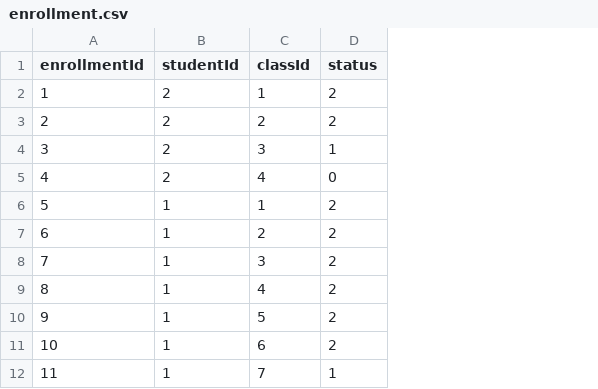
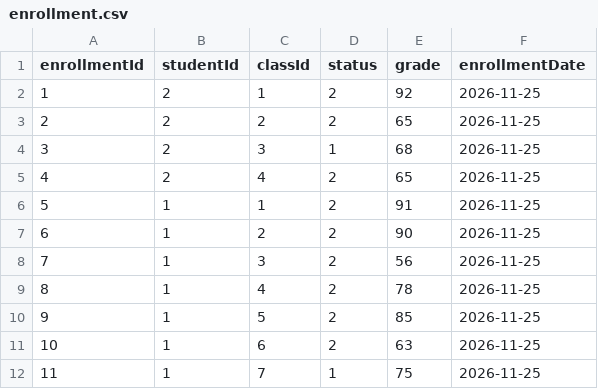
Before and after one commit to kerdim-dot/CSC_492Project, a CSV file: backend/src/main/resources/testingCSVs/enrollment.csv, drawn as a sheet; the diff names each change by its address in the sheet, - before the commit and + after, or states it on an @@ line.

Commit message:
created student utils

```diff
--- a/backend/src/main/resources/testingCSVs/enrollment.csv
+++ b/backend/src/main/resources/testingCSVs/enrollment.csv
+column E (grade), rows 2-12: 92 | 65 | 68 | 65 | 91 | 90 | 56 | 78 | 85 | 63 | 75
+column F (enrollmentDate), rows 2-12: all 2026-11-25
-D5 (status): 0
+D5 (status): 2
```
Also changed, not shown: backend/src/main/resources/testingCSVs/scheduleEntry.csv, 8 other files.
